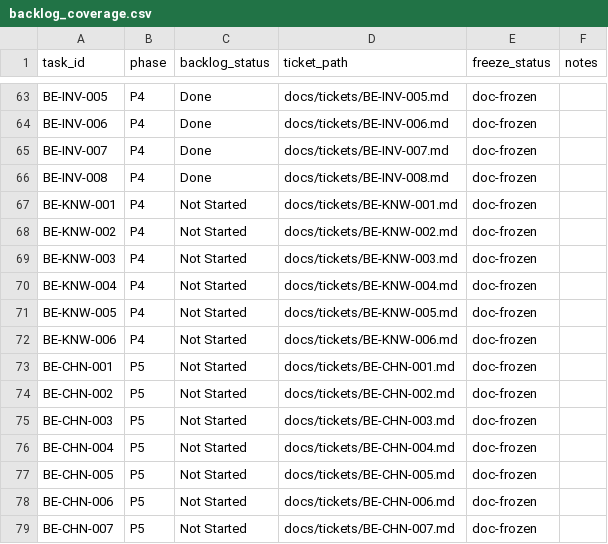
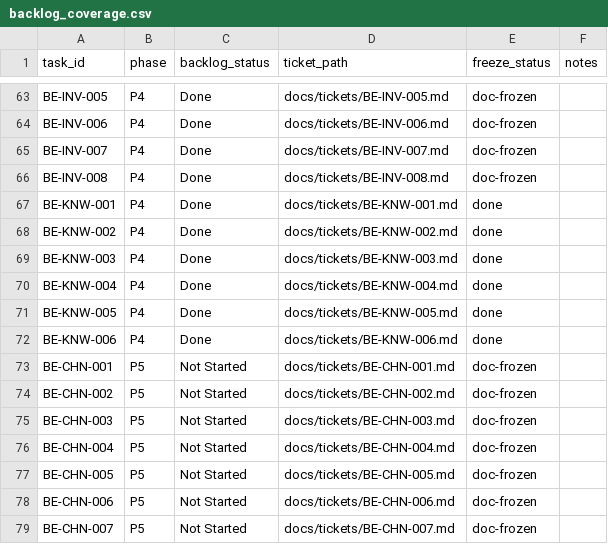
Before and after one commit to LonelyTraderBay/Phan_mem_ban_hang_online, a CSV file: backend/docs/enterprise-freeze/inventory/backlog_coverage.csv, drawn as a sheet; only a part is shown, gaps mark what is left out.

```diff
--- a/backend/docs/enterprise-freeze/inventory/backlog_coverage.csv
+++ b/backend/docs/enterprise-freeze/inventory/backlog_coverage.csv
@@ -66,8 +66,8 @@ BE-INV-007,P4,Done,docs/tickets/BE-INV-007.md,doc-frozen,
 BE-INV-008,P4,Done,docs/tickets/BE-INV-008.md,doc-frozen,
-BE-KNW-001,P4,Not Started,docs/tickets/BE-KNW-001.md,doc-frozen,
-BE-KNW-002,P4,Not Started,docs/tickets/BE-KNW-002.md,doc-frozen,
-BE-KNW-003,P4,Not Started,docs/tickets/BE-KNW-003.md,doc-frozen,
-BE-KNW-004,P4,Not Started,docs/tickets/BE-KNW-004.md,doc-frozen,
-BE-KNW-005,P4,Not Started,docs/tickets/BE-KNW-005.md,doc-frozen,
-BE-KNW-006,P4,Not Started,docs/tickets/BE-KNW-006.md,doc-frozen,
+BE-KNW-001,P4,Done,docs/tickets/BE-KNW-001.md,done,
+BE-KNW-002,P4,Done,docs/tickets/BE-KNW-002.md,done,
+BE-KNW-003,P4,Done,docs/tickets/BE-KNW-003.md,done,
+BE-KNW-004,P4,Done,docs/tickets/BE-KNW-004.md,done,
+BE-KNW-005,P4,Done,docs/tickets/BE-KNW-005.md,done,
+BE-KNW-006,P4,Done,docs/tickets/BE-KNW-006.md,done,
 BE-CHN-001,P5,Not Started,docs/tickets/BE-CHN-001.md,doc-frozen,
```
Also changed, not shown: backend/backend_doc/matrices/implementation_backlog.csv, 20 other files.
